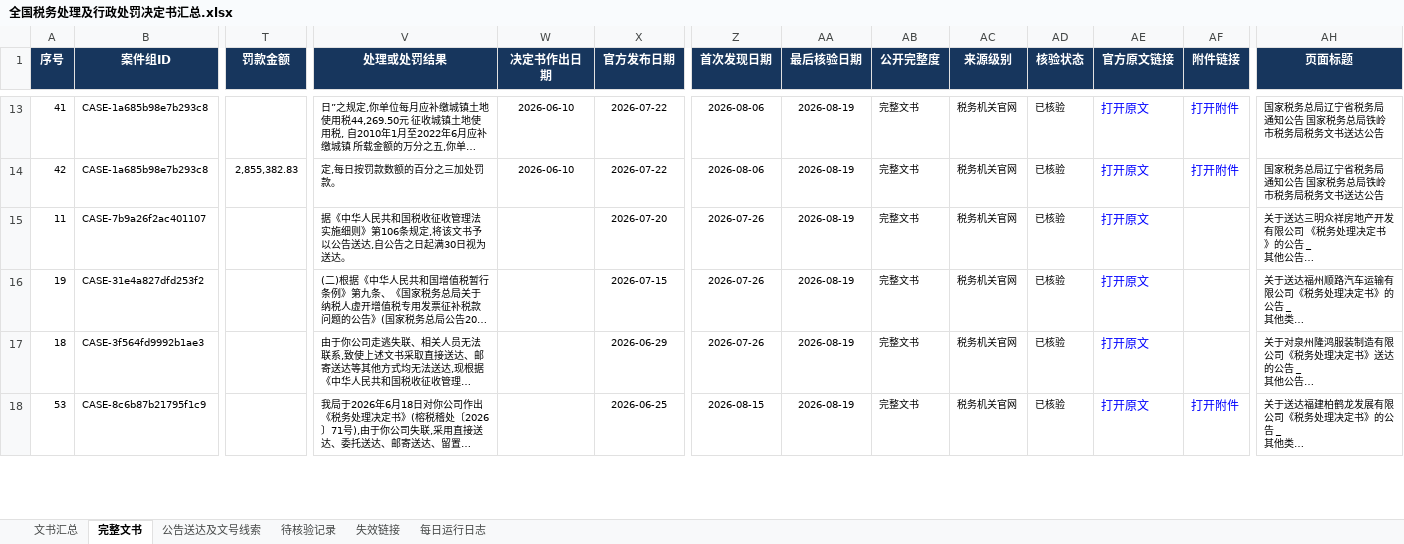
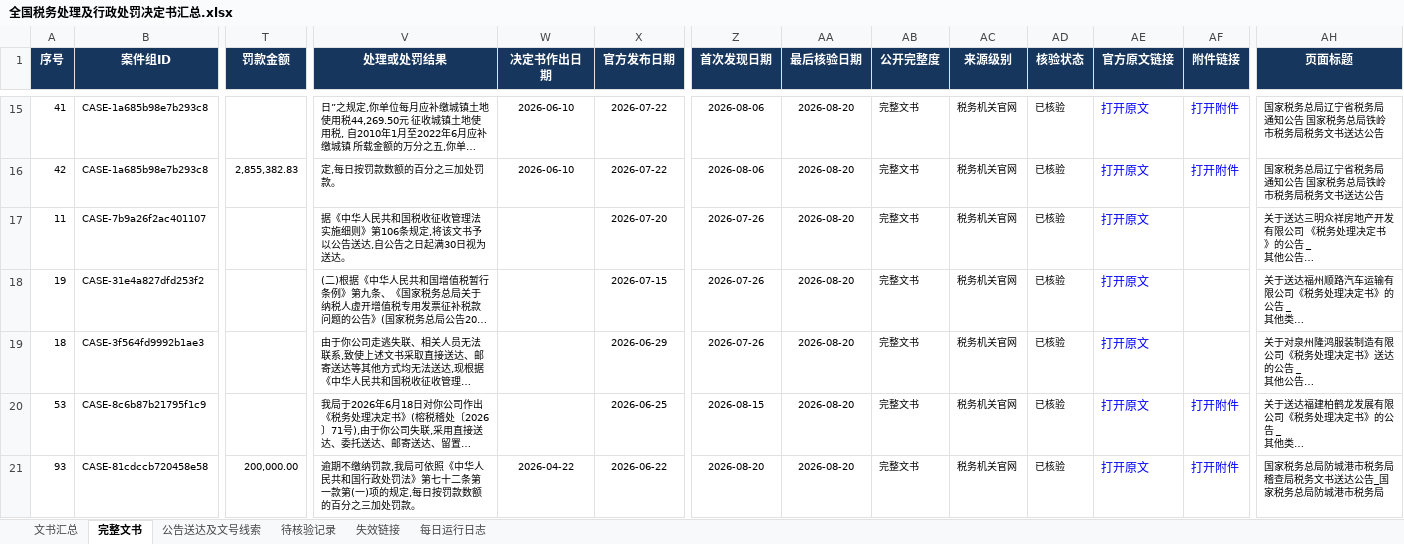
Before and after one commit to SakuraWu21/national-tax-decisions, an Excel workbook: data/全国税务处理及行政处罚决定书汇总.xlsx, sheet 完整文书, drawn as a sheet; only a part is shown, gaps mark what is left out; long unchanged cells end in …; values as stored, in another font and other column widths than the file's, no borders; conditional formats not drawn; addresses are those after the commit; rows hold the shown columns only; the diff covers the shown part only; the diff names each change by its address in the sheet, - before the commit and + after, or states it on an @@ line.

```diff
--- a/data/全国税务处理及行政处罚决定书汇总.xlsx (sheet 完整文书)
+++ b/data/全国税务处理及行政处罚决定书汇总.xlsx (sheet 完整文书)
-AA15:AA20 (最后核验日期): 2026-08-19
+AA15:AA20 (最后核验日期): 2026-08-20
+row 21: 93 | CASE-81cdccb720458e58 | 200,000.00 | 逾期不缴纳罚款,我局可依照《中华人民共和国行政处罚法》第七十二条第一款第(一)项的规定,每日按罚款数额的百分之三加处罚款。 | 2026-04-22 | 2026-06-22 | 2026-08-20 | 2026-08-20 | 完整文书 | 税务机关官网 | 已核验 | 打开原文 | 打开附件 | 国家税务总局防城港市税务局稽查局税务文书送达公告_国家税务总局防城港市税务局
```
Also changed, not shown: 10 added rows and 30 edited cells elsewhere in this sheet, sheet 文书汇总, sheet 公告送达及文号线索, sheet 每日运行日志, sheet 待核验记录, sheet 失效链接, public/downloads/全国税务处理及行政处罚决定书汇总.xlsx, 29 other files.
